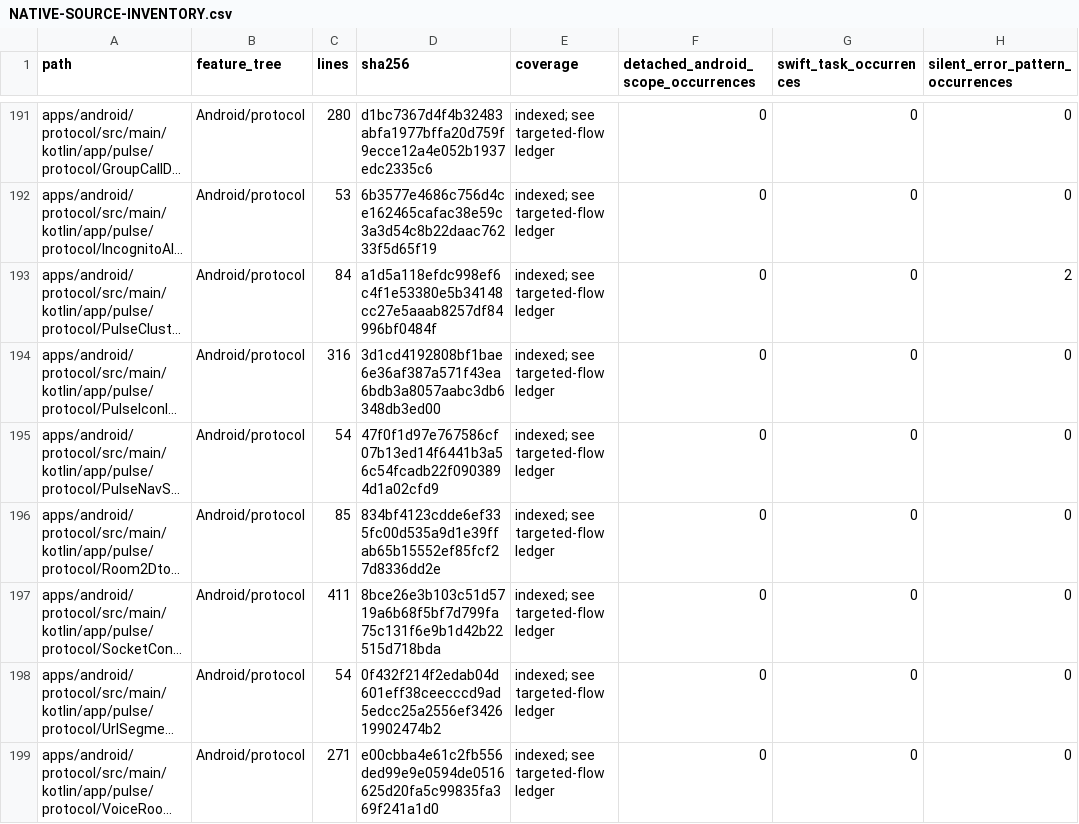
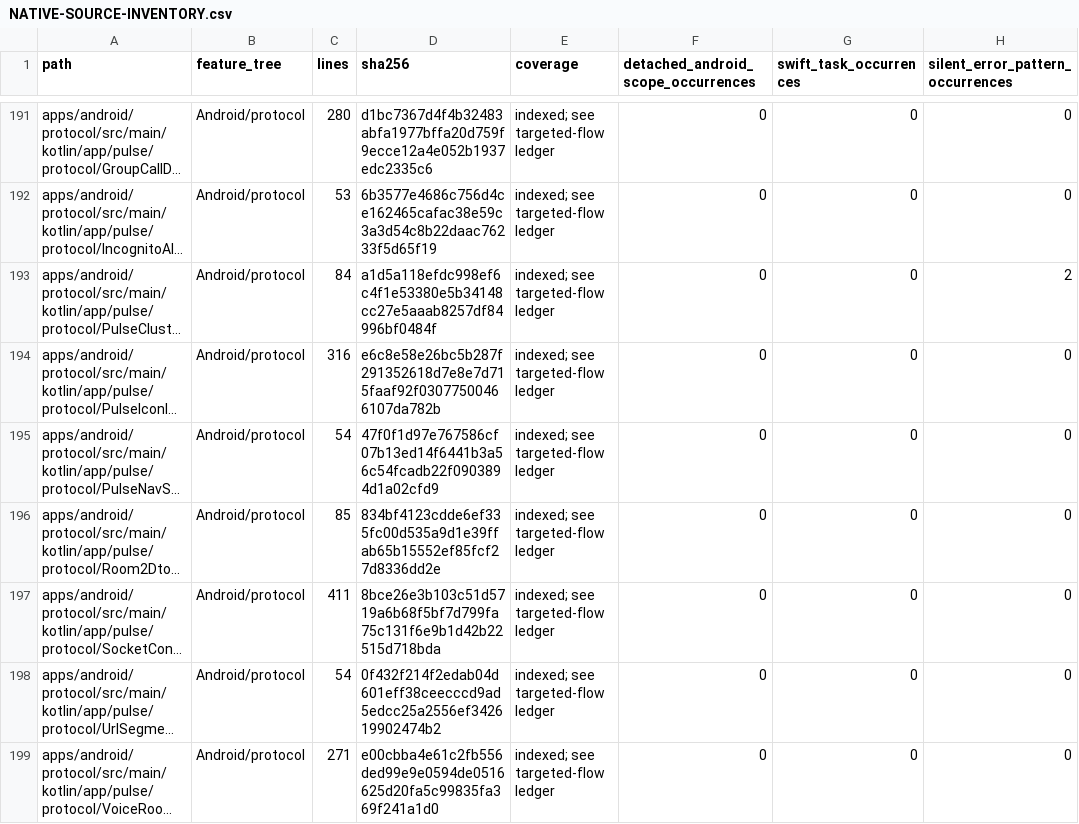
Before and after one commit to GrapseeAgency/the-mystrious-chat-app, a CSV file: docs/NATIVE-SOURCE-INVENTORY.csv, drawn as a sheet; only a part is shown, gaps mark what is left out; long unchanged cells end in …; the diff covers the shown part only; the diff names each change by its address in the sheet, - before the commit and + after, or states it on an @@ line.

```diff
--- a/docs/NATIVE-SOURCE-INVENTORY.csv
+++ b/docs/NATIVE-SOURCE-INVENTORY.csv
-D194 (sha256): 3d1cd4192808bf1bae6e36af387a571f43ea6bdb3a8057aabc3db6348db3ed00
+D194 (sha256): e6c8e58e26bc5b287f291352618d7e8e7d715faaf92f03077500466107da782b
```
Also changed, not shown: 14 edited cells elsewhere in this file, 18 other files.
